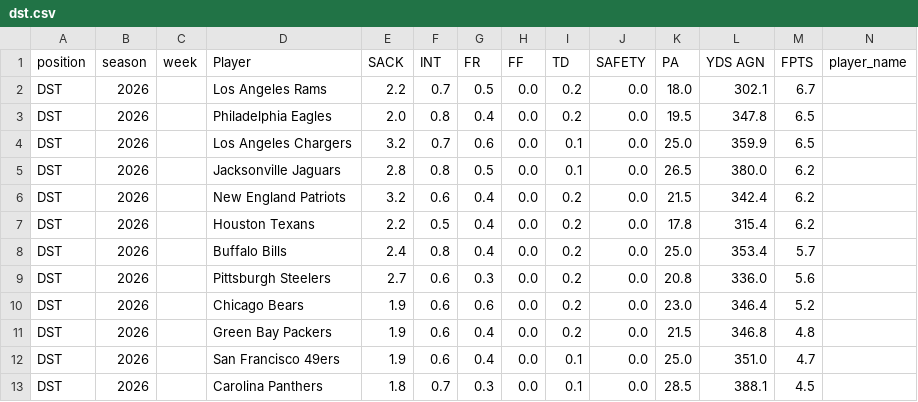
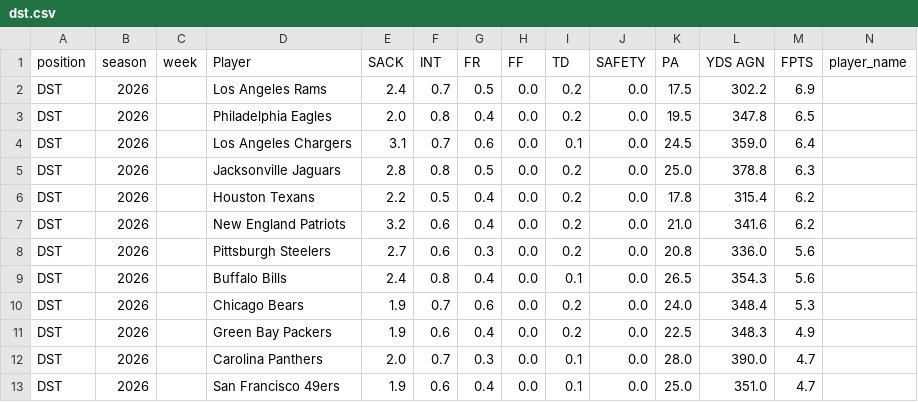
Before and after one commit to KoBeWa/fantasypros-projections, a CSV file: data/2026/week_current/dst.csv, drawn as a sheet; only a part is shown; removed rows and columns are numbered as before the commit, all else as after; rows hold the shown columns only; the diff names each change by its address in the sheet, - before the commit and + after, or states it on an @@ line.

```diff
--- a/data/2026/week_current/dst.csv
+++ b/data/2026/week_current/dst.csv
-E2 (SACK): 2.2
+E2 (SACK): 2.4
-K2 (PA): 18.0
+K2 (PA): 17.5
-L2 (YDS AGN): 302.1
+L2 (YDS AGN): 302.2
-M2 (FPTS): 6.7
+M2 (FPTS): 6.9
-E4 (SACK): 3.2
+E4 (SACK): 3.1
-K4 (PA): 25.0
+K4 (PA): 24.5
-L4 (YDS AGN): 359.9
+L4 (YDS AGN): 359.0
-M4 (FPTS): 6.5
+M4 (FPTS): 6.4
-I5 (TD): 0.1
+I5 (TD): 0.2
-K5 (PA): 26.5
+K5 (PA): 25.0
-L5 (YDS AGN): 380.0
+L5 (YDS AGN): 378.8
-M5 (FPTS): 6.2
+M5 (FPTS): 6.3
-row 6: DST | 2026 |  | New England Patriots | 3.2 | 0.6 | 0.4 | 0.0 | 0.2 | 0.0 | 21.5 | 342.4 | 6.2
-D7 (Player): Buffalo Bills
+D7 (Player): New England Patriots
-E7 (SACK): 2.4
+E7 (SACK): 3.2
-F7 (INT): 0.8
+F7 (INT): 0.6
-K7 (PA): 25.0
+K7 (PA): 21.0
-L7 (YDS AGN): 353.4
+L7 (YDS AGN): 341.6
-M7 (FPTS): 5.7
+M7 (FPTS): 6.2
+row 9: DST | 2026 |  | Buffalo Bills | 2.4 | 0.8 | 0.4 | 0.0 | 0.1 | 0.0 | 26.5 | 354.3 | 5.6
-F10 (INT): 0.6
+F10 (INT): 0.7
-K10 (PA): 23.0
+K10 (PA): 24.0
-L10 (YDS AGN): 346.4
+L10 (YDS AGN): 348.4
-M10 (FPTS): 5.2
+M10 (FPTS): 5.3
-K11 (PA): 21.5
+K11 (PA): 22.5
-L11 (YDS AGN): 346.8
+L11 (YDS AGN): 348.3
-M11 (FPTS): 4.8
+M11 (FPTS): 4.9
+row 12: DST | 2026 |  | Carolina Panthers | 2.0 | 0.7 | 0.3 | 0.0 | 0.1 | 0.0 | 28.0 | 390.0 | 4.7
-row 13: DST | 2026 |  | Carolina Panthers | 1.8 | 0.7 | 0.3 | 0.0 | 0.1 | 0.0 | 28.5 | 388.1 | 4.5
```
Also changed, not shown: data/2026/week_current/k.csv, data/2026/week_current/qb.csv, 3 other files.
